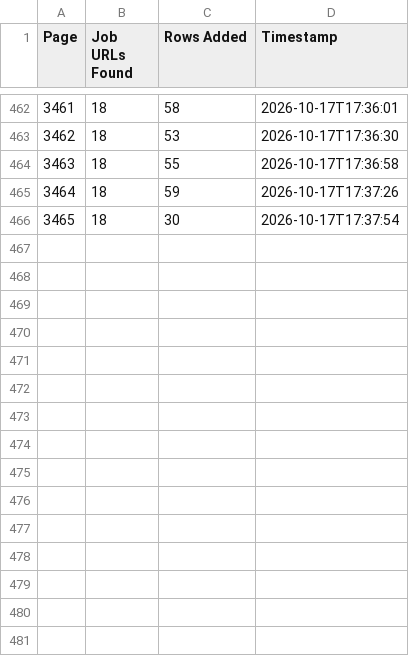
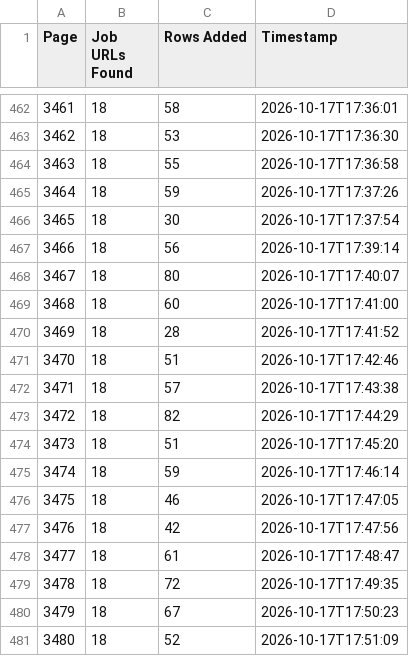
Before and after one commit to janety2000/za-3001-3500, a CSV file: za_pages.csv, drawn as a sheet; only a part is shown, gaps mark what is left out.

```diff
--- a/za_pages.csv
+++ b/za_pages.csv
@@ -466 +466,16 @@
 3465,18,30,2026-10-17T17:37:54
+3466,18,56,2026-10-17T17:39:14
+3467,18,80,2026-10-17T17:40:07
+3468,18,60,2026-10-17T17:41:00
+3469,18,28,2026-10-17T17:41:52
+3470,18,51,2026-10-17T17:42:46
+3471,18,57,2026-10-17T17:43:38
+3472,18,82,2026-10-17T17:44:29
+3473,18,51,2026-10-17T17:45:20
+3474,18,59,2026-10-17T17:46:14
+3475,18,46,2026-10-17T17:47:05
+3476,18,42,2026-10-17T17:47:56
+3477,18,61,2026-10-17T17:48:47
+3478,18,72,2026-10-17T17:49:35
+3479,18,67,2026-10-17T17:50:23
+3480,18,52,2026-10-17T17:51:09
```
Also changed, not shown: 2 other files.
